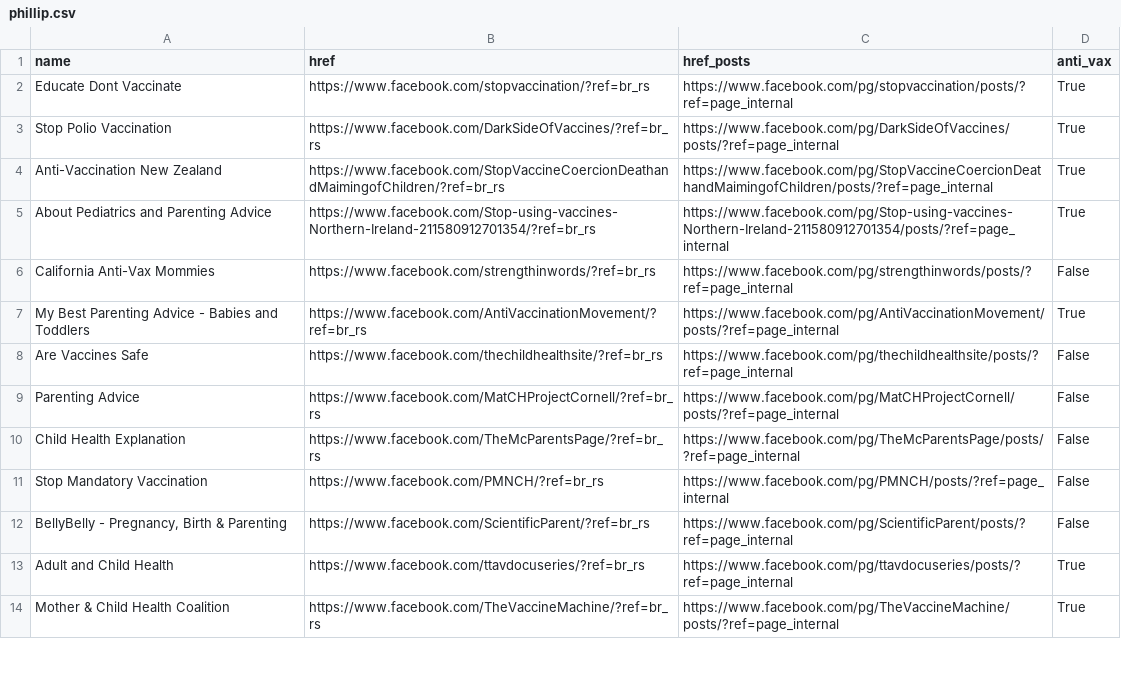
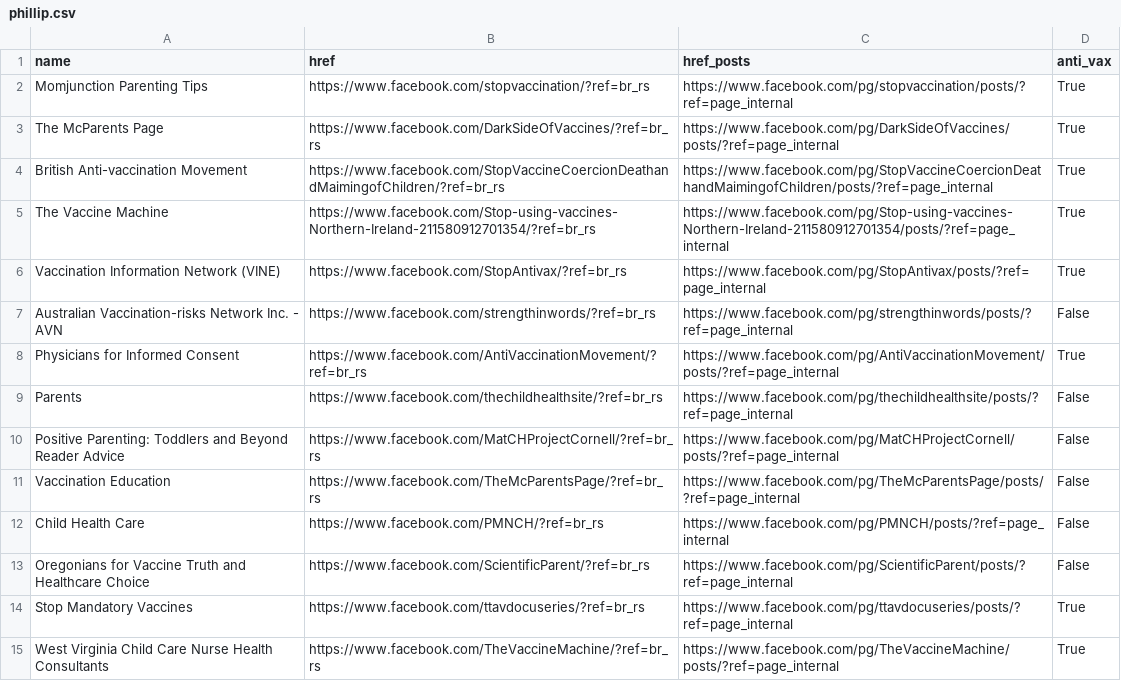
Before and after one commit to PhillipNgo/Team-Vaccinated-Research, a CSV file: Work/phillip.csv, drawn as a sheet; only a part is shown; the diff covers the shown part only.

```diff
--- a/Work/phillip.csv
+++ b/Work/phillip.csv
@@ -1,14 +1,15 @@
 name,href,href_posts,anti_vax
-Educate Dont Vaccinate,https://www.facebook.com/stopvaccination/?ref=br_rs,https://www.facebook.com/pg/stopvaccination/posts/?ref=page_internal,True
-Stop Polio Vaccination,https://www.facebook.com/DarkSideOfVaccines/?ref=br_rs,https://www.facebook.com/pg/DarkSideOfVaccines/posts/?ref=page_internal,True
-Anti-Vaccination New Zealand,https://www.facebook.com/StopVaccineCoercionDeathandMaimingofChildren/?ref=br_rs,https://www.facebook.com/pg/StopVaccineCoercionDeathandMaimingofChildren/posts/?ref=page_internal,True
-About Pediatrics and Parenting Advice,https://www.facebook.com/Stop-using-vaccines-Northern-Ireland-211580912701354/?ref=br_rs,https://www.facebook.com/pg/Stop-using-vaccines-Northern-Ireland-211580912701354/posts/?ref=page_internal,True
-California Anti-Vax Mommies,https://www.facebook.com/strengthinwords/?ref=br_rs,https://www.facebook.com/pg/strengthinwords/posts/?ref=page_internal,False
-My Best Parenting Advice - Babies and Toddlers,https://www.facebook.com/AntiVaccinationMovement/?ref=br_rs,https://www.facebook.com/pg/AntiVaccinationMovement/posts/?ref=page_internal,True
-Are Vaccines Safe,https://www.facebook.com/thechildhealthsite/?ref=br_rs,https://www.facebook.com/pg/thechildhealthsite/posts/?ref=page_internal,False
-Parenting Advice,https://www.facebook.com/MatCHProjectCornell/?ref=br_rs,https://www.facebook.com/pg/MatCHProjectCornell/posts/?ref=page_internal,False
-Child Health Explanation,https://www.facebook.com/TheMcParentsPage/?ref=br_rs,https://www.facebook.com/pg/TheMcParentsPage/posts/?ref=page_internal,False
-Stop Mandatory Vaccination,https://www.facebook.com/PMNCH/?ref=br_rs,https://www.facebook.com/pg/PMNCH/posts/?ref=page_internal,False
-"BellyBelly - Pregnancy, Birth & Parenting",https://www.facebook.com/ScientificParent/?ref=br_rs,https://www.facebook.com/pg/ScientificParent/posts/?ref=page_internal,False
-Adult and Child Health,https://www.facebook.com/ttavdocuseries/?ref=br_rs,https://www.facebook.com/pg/ttavdocuseries/posts/?ref=page_internal,True
-Mother & Child Health Coalition,https://www.facebook.com/TheVaccineMachine/?ref=br_rs,https://www.facebook.com/pg/TheVaccineMachine/posts/?ref=page_internal,True
+Momjunction Parenting Tips,https://www.facebook.com/stopvaccination/?ref=br_rs,https://www.facebook.com/pg/stopvaccination/posts/?ref=page_internal,True
+The McParents Page,https://www.facebook.com/DarkSideOfVaccines/?ref=br_rs,https://www.facebook.com/pg/DarkSideOfVaccines/posts/?ref=page_internal,True
+British Anti-vaccination Movement,https://www.facebook.com/StopVaccineCoercionDeathandMaimingofChildren/?ref=br_rs,https://www.facebook.com/pg/StopVaccineCoercionDeathandMaimingofChildren/posts/?ref=page_internal,True
+The Vaccine Machine,https://www.facebook.com/Stop-using-vaccines-Northern-Ireland-211580912701354/?ref=br_rs,https://www.facebook.com/pg/Stop-using-vaccines-Northern-Ireland-211580912701354/posts/?ref=page_internal,True
+Vaccination Information Network (VINE),https://www.facebook.com/StopAntivax/?ref=br_rs,https://www.facebook.com/pg/StopAntivax/posts/?ref=page_internal,True
+Australian Vaccination-risks Network Inc. - AVN,https://www.facebook.com/strengthinwords/?ref=br_rs,https://www.facebook.com/pg/strengthinwords/posts/?ref=page_internal,False
+Physicians for Informed Consent,https://www.facebook.com/AntiVaccinationMovement/?ref=br_rs,https://www.facebook.com/pg/AntiVaccinationMovement/posts/?ref=page_internal,True
+Parents,https://www.facebook.com/thechildhealthsite/?ref=br_rs,https://www.facebook.com/pg/thechildhealthsite/posts/?ref=page_internal,False
+Positive Parenting: Toddlers and Beyond Reader Advice,https://www.facebook.com/MatCHProjectCornell/?ref=br_rs,https://www.facebook.com/pg/MatCHProjectCornell/posts/?ref=page_internal,False
+Vaccination Education,https://www.facebook.com/TheMcParentsPage/?ref=br_rs,https://www.facebook.com/pg/TheMcParentsPage/posts/?ref=page_internal,False
+Child Health Care,https://www.facebook.com/PMNCH/?ref=br_rs,https://www.facebook.com/pg/PMNCH/posts/?ref=page_internal,False
+Oregonians for Vaccine Truth and Healthcare Choice,https://www.facebook.com/ScientificParent/?ref=br_rs,https://www.facebook.com/pg/ScientificParent/posts/?ref=page_internal,False
+Stop Mandatory Vaccines,https://www.facebook.com/ttavdocuseries/?ref=br_rs,https://www.facebook.com/pg/ttavdocuseries/posts/?ref=page_internal,True
+West Virginia Child Care Nurse Health Consultants,https://www.facebook.com/TheVaccineMachine/?ref=br_rs,https://www.facebook.com/pg/TheVaccineMachine/posts/?ref=page_internal,True
```
Also changed, not shown: 21 edited cells elsewhere in this file, Work/alec.csv, Work/alon.csv, 3 other files.
